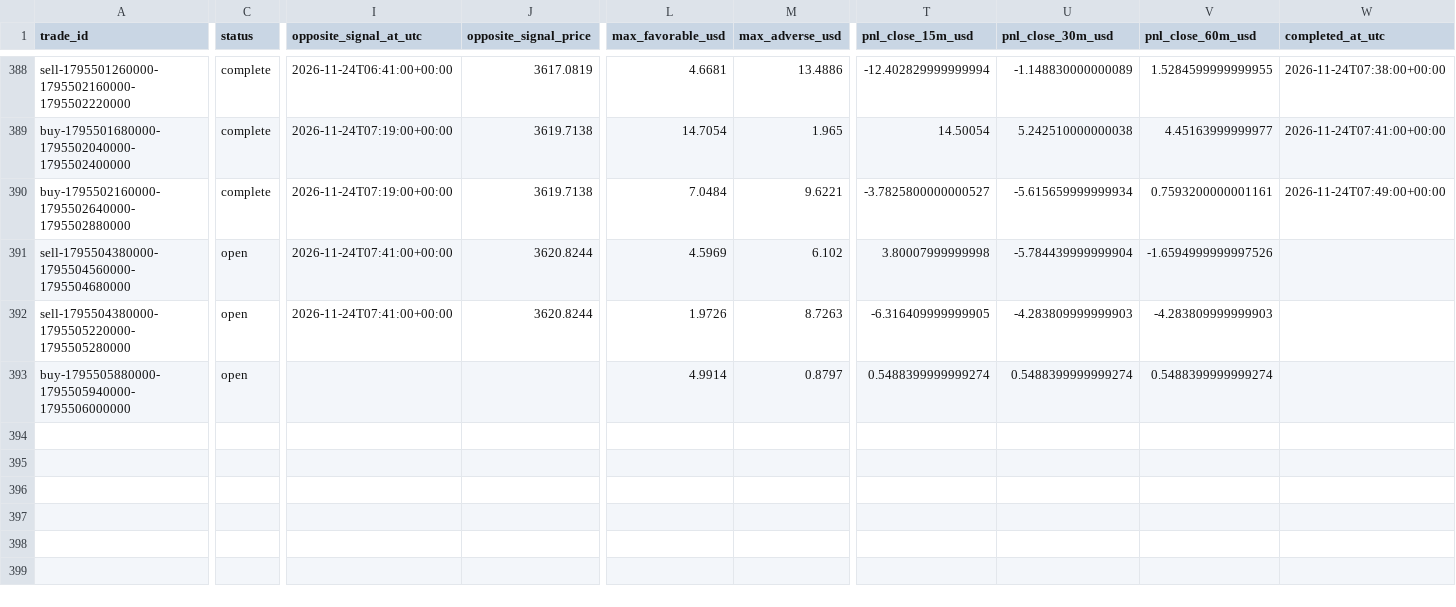
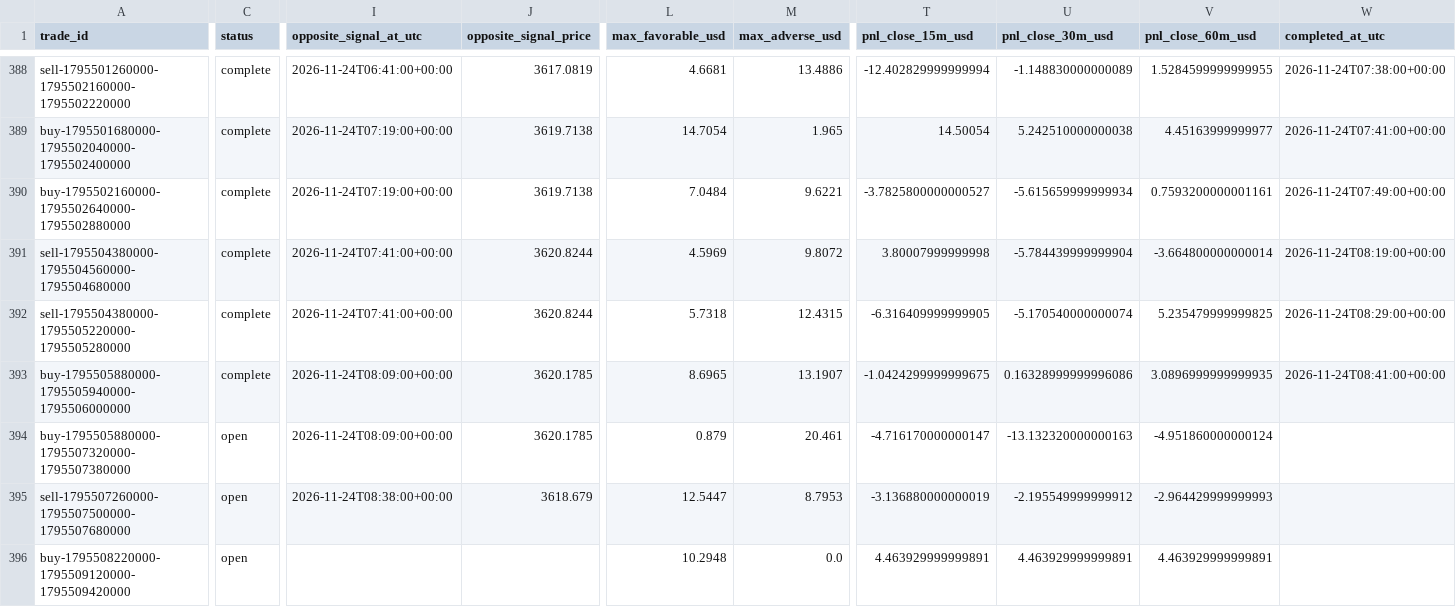
Before and after one commit to salehrbo1-cell/Alert-bot, a CSV file: research/sonic_paper/trades.csv, drawn as a sheet; only a part is shown, gaps mark what is left out; rows hold the shown columns only; the diff names each change by its address in the sheet, - before the commit and + after, or states it on an @@ line.

Commit message:
Update Samo paper-monitor observations

```diff
--- a/research/sonic_paper/trades.csv
+++ b/research/sonic_paper/trades.csv
-C391:C393 (status): open
+C391:C393 (status): complete
-M391 (max_adverse_usd): 6.102
+M391 (max_adverse_usd): 9.8072
-V391 (pnl_close_60m_usd): -1.6594999999997526
+V391 (pnl_close_60m_usd): -3.664800000000014
-W391 (completed_at_utc): (empty)
+W391 (completed_at_utc): 2026-11-24T08:19:00+00:00
-L392 (max_favorable_usd): 1.9726
+L392 (max_favorable_usd): 5.7318
-M392 (max_adverse_usd): 8.7263
+M392 (max_adverse_usd): 12.4315
-U392 (pnl_close_30m_usd): -4.283809999999903
+U392 (pnl_close_30m_usd): -5.170540000000074
-V392 (pnl_close_60m_usd): -4.283809999999903
+V392 (pnl_close_60m_usd): 5.235479999999825
-W392 (completed_at_utc): (empty)
+W392 (completed_at_utc): 2026-11-24T08:29:00+00:00
-I393 (opposite_signal_at_utc): (empty)
+I393 (opposite_signal_at_utc): 2026-11-24T08:09:00+00:00
-J393 (opposite_signal_price): (empty)
+J393 (opposite_signal_price): 3620.1785
-L393 (max_favorable_usd): 4.9914
+L393 (max_favorable_usd): 8.6965
-M393 (max_adverse_usd): 0.8797
+M393 (max_adverse_usd): 13.1907
-T393 (pnl_close_15m_usd): 0.5488399999999274
+T393 (pnl_close_15m_usd): -1.0424299999999675
-U393 (pnl_close_30m_usd): 0.5488399999999274
+U393 (pnl_close_30m_usd): 0.16328999999996086
-V393 (pnl_close_60m_usd): 0.5488399999999274
+V393 (pnl_close_60m_usd): 3.0896999999999935
-W393 (completed_at_utc): (empty)
+W393 (completed_at_utc): 2026-11-24T08:41:00+00:00
+row 394: buy-1795505880000-1795507320000-1795507380000 | open | 2026-11-24T08:09:00+00:00 | 3620.1785 | 0.879 | 20.461 | -4.716170000000147 | -13.132320000000163 | -4.951860000000124
+row 395: sell-1795507260000-1795507500000-1795507680000 | open | 2026-11-24T08:38:00+00:00 | 3618.679 | 12.5447 | 8.7953 | -3.136880000000019 | -2.195549999999912 | -2.964429999999993
+row 396: buy-1795508220000-1795509120000-1795509420000 | open |  |  | 10.2948 | 0.0 | 4.463929999999891 | 4.463929999999891 | 4.463929999999891
```
Also changed, not shown: research/sonic_paper/exit_rule_m5_structure.csv, research/sonic_paper/exit_rule_step_resistance.csv, 4 other files.
